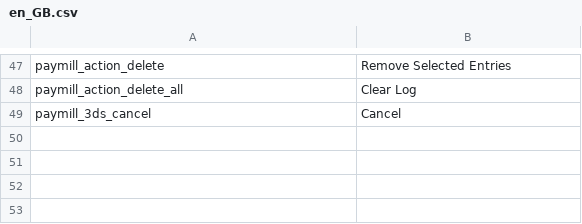
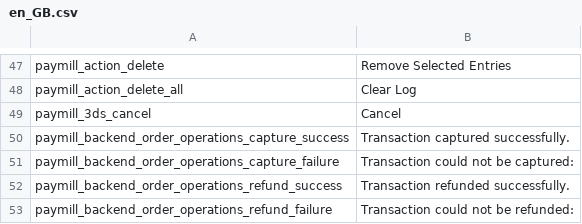
Before and after one commit to paymill/paymill-shopware, a CSV file: Frontend/PaymPaymentCreditcard/locale/en_GB.csv, drawn as a sheet; only a part is shown, gaps mark what is left out.

```diff
--- a/Frontend/PaymPaymentCreditcard/locale/en_GB.csv
+++ b/Frontend/PaymPaymentCreditcard/locale/en_GB.csv
@@ -49 +49,5 @@
 "paymill_3ds_cancel";"Cancel"
+"paymill_backend_order_operations_capture_success";"Transaction captured successfully."
+"paymill_backend_order_operations_capture_failure";"Transaction could not be captured: "
+"paymill_backend_order_operations_refund_success";"Transaction refunded successfully."
+"paymill_backend_order_operations_refund_failure";"Transaction could not be refunded: "
```
Also changed, not shown: Frontend/PaymPaymentCreditcard/locale/de_DE.csv, 4 other files.
